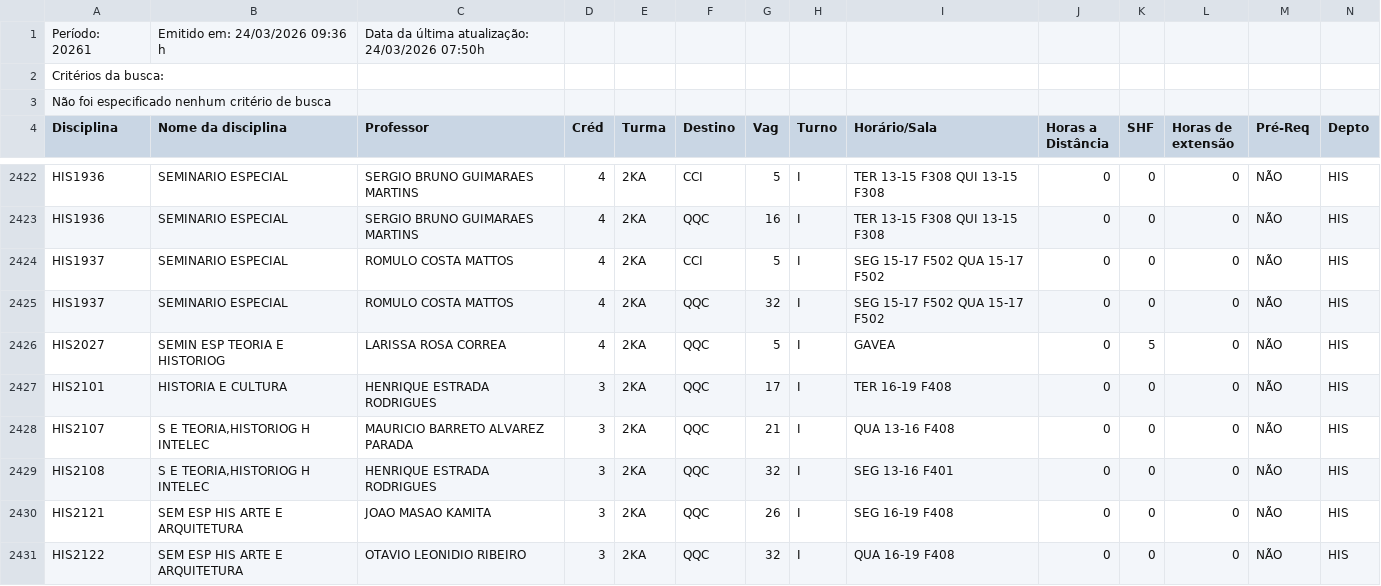
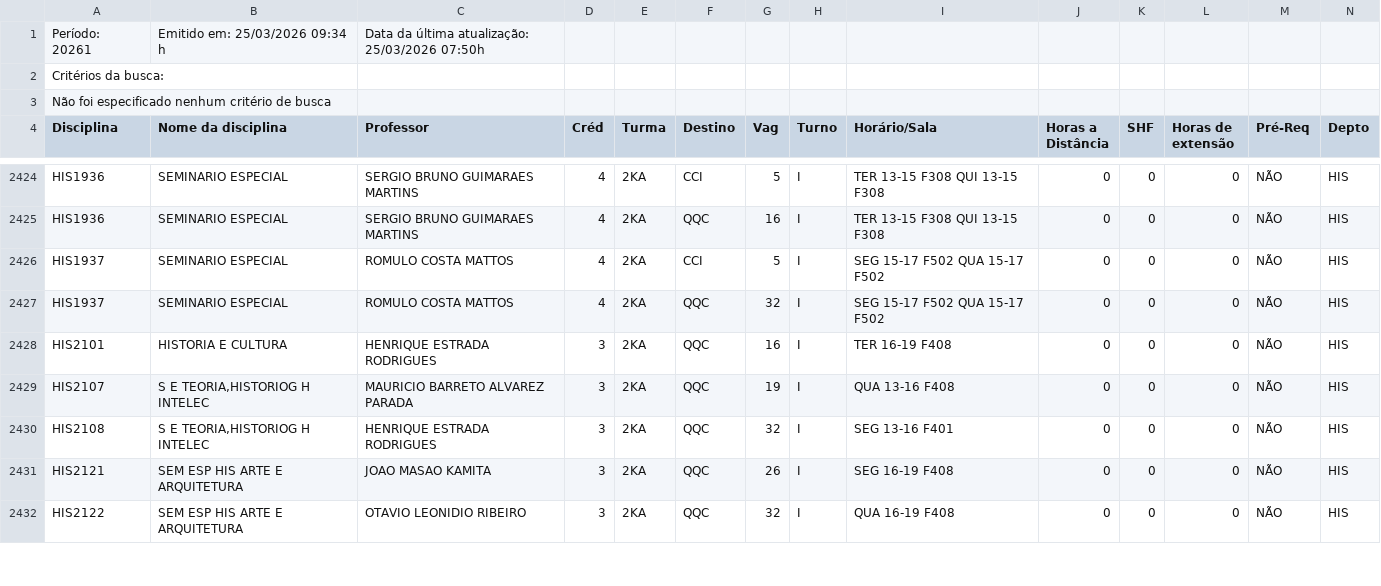
Before and after one commit to bentoemanuel/bentoemanuel.github.io, a CSV file: HORARIO_DAS_DISCIPLINAS.csv, drawn as a sheet; only a part is shown, gaps mark what is left out; the diff covers the shown part only.

```diff
--- a/HORARIO_DAS_DISCIPLINAS.csv
+++ b/HORARIO_DAS_DISCIPLINAS.csv
@@ -1,2 +1,2 @@
-Período: 20261;Emitido em: 24/03/2026 09:36 h; Data da última atualização: 24/03/2026 07:50h;
+Período: 20261;Emitido em: 25/03/2026 09:34 h; Data da última atualização: 25/03/2026 07:50h;
 Critérios da busca:
@@ -2425,5 +2427,4 @@ HIS1937; SEMINARIO ESPECIAL ;ROMULO COSTA MATTOS;4;2KA;CCI;5;I;SEG 15-17 F502  Q
 HIS1937; SEMINARIO ESPECIAL ;ROMULO COSTA MATTOS;4;2KA;QQC;32;I;SEG 15-17 F502  QUA 15-17 F502  ;0;0;0;NÃO;HIS;
-HIS2027; SEMIN ESP TEORIA E HISTORIOG ;LARISSA ROSA CORREA;4;2KA;QQC;5;I;GAVEA;0;5;0;NÃO;HIS;
-HIS2101; HISTORIA E CULTURA ;HENRIQUE ESTRADA RODRIGUES;3;2KA;QQC;17;I;TER 16-19 F408  ;0;0;0;NÃO;HIS;
-HIS2107; S E TEORIA,HISTORIOG H INTELEC ;MAURICIO BARRETO ALVAREZ PARADA;3;2KA;QQC;21;I;QUA 13-16 F408  ;0;0;0;NÃO;HIS;
+HIS2101; HISTORIA E CULTURA ;HENRIQUE ESTRADA RODRIGUES;3;2KA;QQC;16;I;TER 16-19 F408  ;0;0;0;NÃO;HIS;
+HIS2107; S E TEORIA,HISTORIOG H INTELEC ;MAURICIO BARRETO ALVAREZ PARADA;3;2KA;QQC;19;I;QUA 13-16 F408  ;0;0;0;NÃO;HIS;
 HIS2108; S E TEORIA,HISTORIOG H INTELEC ;HENRIQUE ESTRADA RODRIGUES;3;2KA;QQC;32;I;SEG 13-16 F401  ;0;0;0;NÃO;HIS;
```
Also changed, not shown: 2 added rows and 117 edited cells elsewhere in this file.
